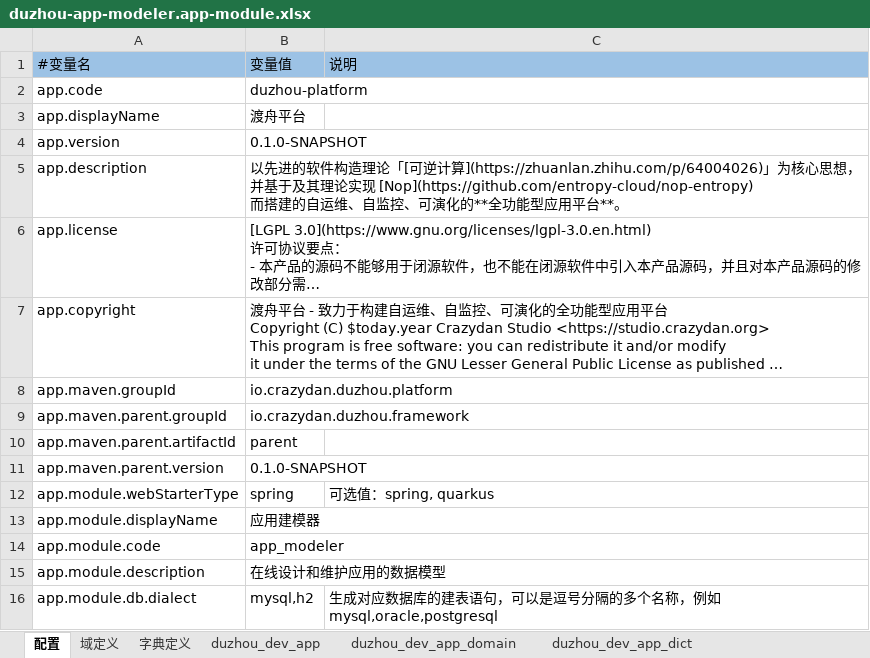
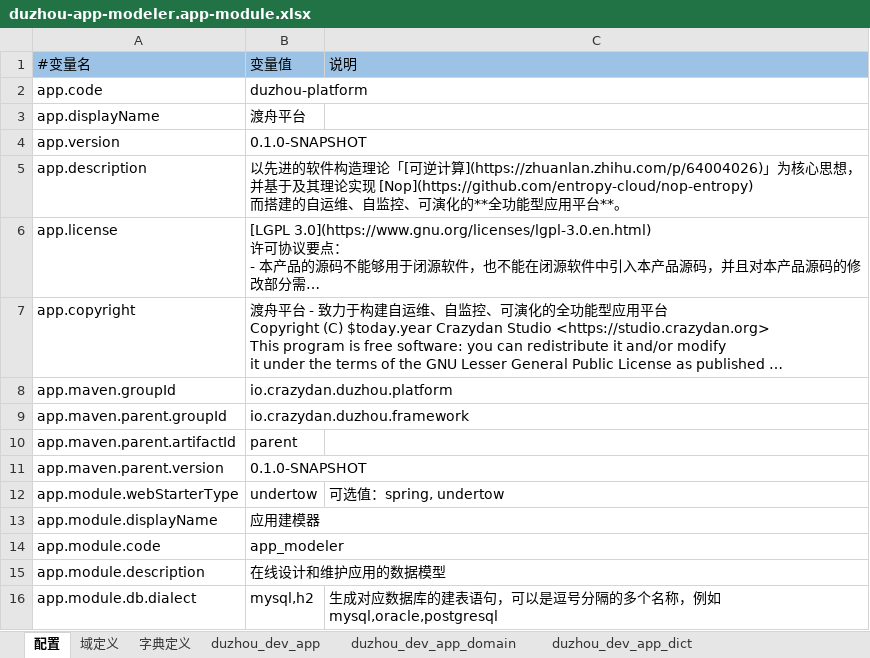
Before and after one commit to crazydan-studio/duzhou-framework, an Excel workbook: code/server/010.codegen/model/duzhou-app-modeler.app-module.xlsx, sheet 配置, drawn as a sheet; long unchanged cells end in …; values as stored, in another font and other column widths than the file's, no borders; the diff names each change by its address in the sheet, - before the commit and + after, or states it on an @@ line.

Commit message:
Server: 移除对 Quarkus 的支持，默认采用 Undertow 作为 Web 服务容器

```diff
--- a/code/server/010.codegen/model/duzhou-app-modeler.app-module.xlsx (sheet 配置)
+++ b/code/server/010.codegen/model/duzhou-app-modeler.app-module.xlsx (sheet 配置)
-B12: spring
+B12: undertow
-C12: 可选值：spring, quarkus
+C12: 可选值：spring, undertow
```
Also changed, not shown: 25 other files.
